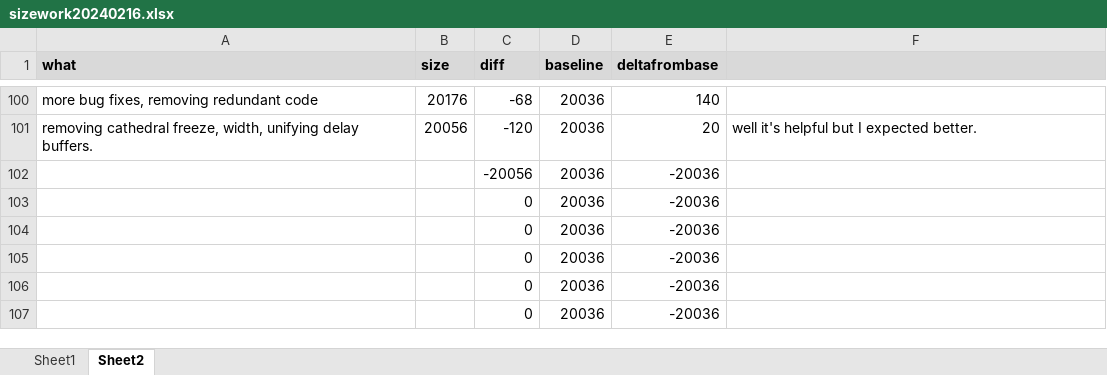
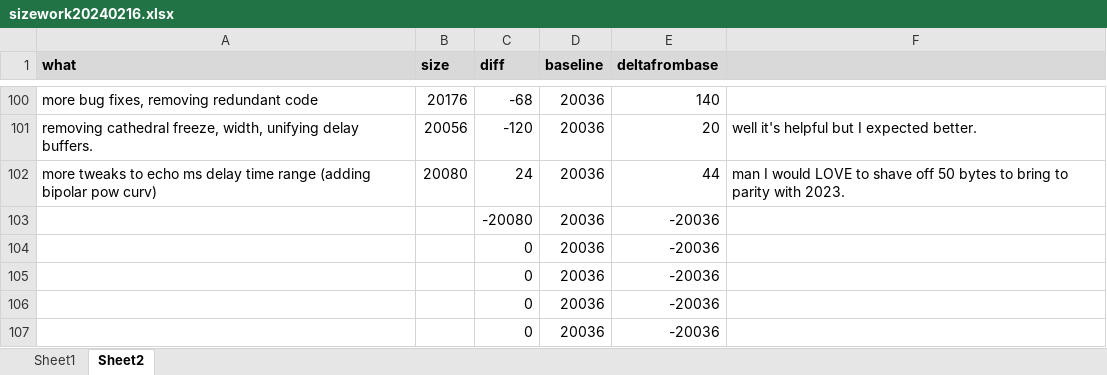
Before and after one commit to thenfour/WaveSabre, an Excel workbook: sizework20240216.xlsx, sheet Sheet2, drawn as a sheet; only a part is shown, gaps mark what is left out; values as stored, in another font and other column widths than the file's, no borders; removed rows and columns are numbered as before the commit, all else as after; the diff names each change by its address in the sheet, - before the commit and + after, or states it on an @@ line.

```diff
--- a/sizework20240216.xlsx (sheet Sheet2)
+++ b/sizework20240216.xlsx (sheet Sheet2)
-row 102:  |  | -20056 | 20036 | -20036
+row 102: more tweaks to echo ms delay time range (adding bipolar pow curv) | 20080 | 24 | 20036 | 44 | man I would LOVE to shave off 50 bytes to bring to parity with 2023.
-C103 (diff): 0
+C103 (diff): -20080
```
Also changed, not shown: 2 other files.
